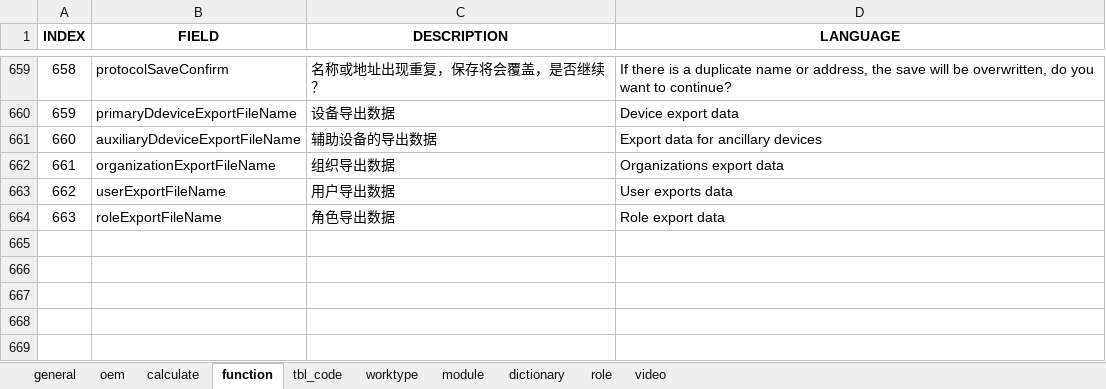
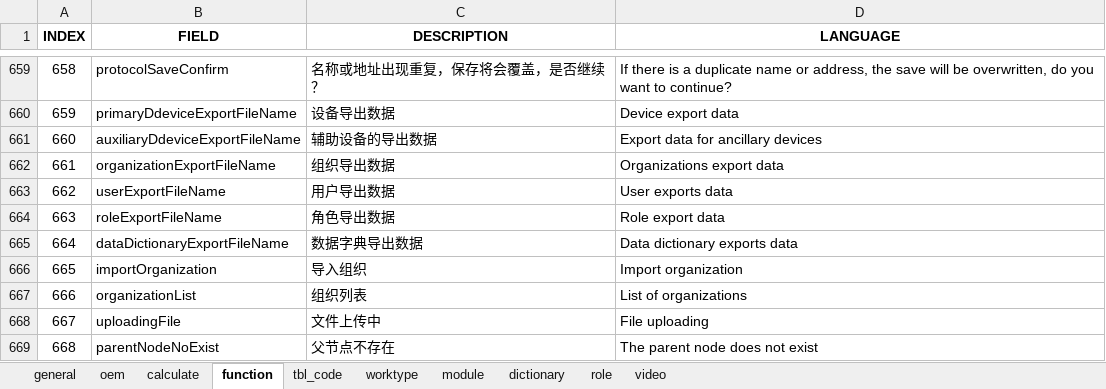
Before and after one commit to cosog/ap, an Excel workbook: WebRoot/oem/cnpc/locale/locale-en.xlsx, sheet function, drawn as a sheet; only a part is shown, gaps mark what is left out; values as stored, in another font and other column widths than the file's, no borders; the diff names each change by its address in the sheet, - before the commit and + after, or states it on an @@ line.

Commit message:
Organize data import and improve it

```diff
--- a/WebRoot/oem/cnpc/locale/locale-en.xlsx (sheet function)
+++ b/WebRoot/oem/cnpc/locale/locale-en.xlsx (sheet function)
+row 665: 664 | dataDictionaryExportFileName | 数据字典导出数据 | Data dictionary exports data
+row 666: 665 | importOrganization | 导入组织 | Import organization
+row 667: 666 | organizationList | 组织列表 | List of organizations
+row 668: 667 | uploadingFile | 文件上传中 | File uploading
+row 669: 668 | parentNodeNoExist | 父节点不存在 | The parent node does not exist
```
Also changed, not shown: WebRoot/oem/cnpc/locale/locale-ru.xlsx, WebRoot/oem/cnpc/locale/locale-zh_CN.xlsx, 29 other files.
